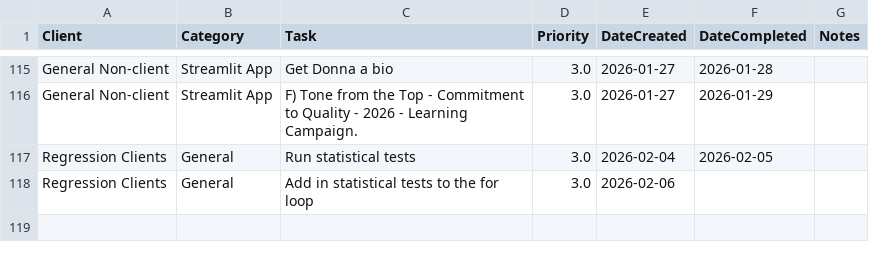
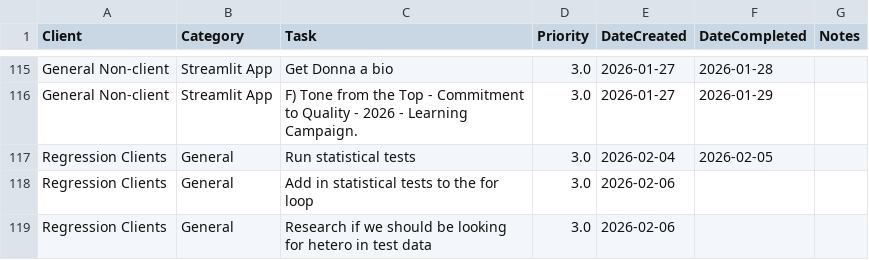
Before and after one commit to cole-nash-plante/hours_app, a CSV file: data/todos.csv, drawn as a sheet; only a part is shown, gaps mark what is left out.

Commit message:
Added new task

```diff
--- a/data/todos.csv
+++ b/data/todos.csv
@@ -193 +193,2 @@ Regression Clients, General,Run statistical tests,3.0,2026-02-04,2026-02-05,
 Regression Clients, General,Add in statistical tests to the for loop,3.0,2026-02-06,,
+Regression Clients, General,Research if we should be looking for hetero in test data,3.0,2026-02-06,,
```
